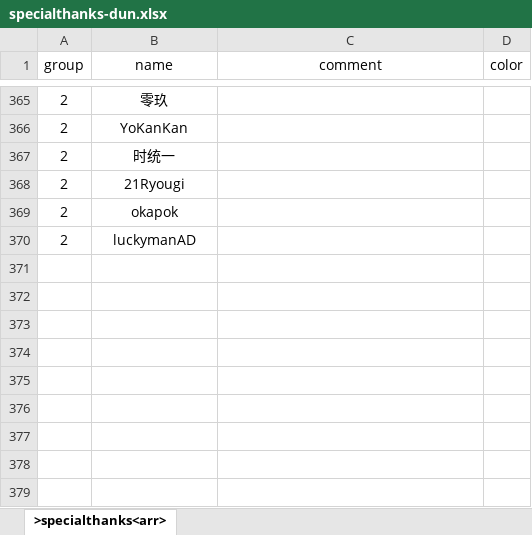
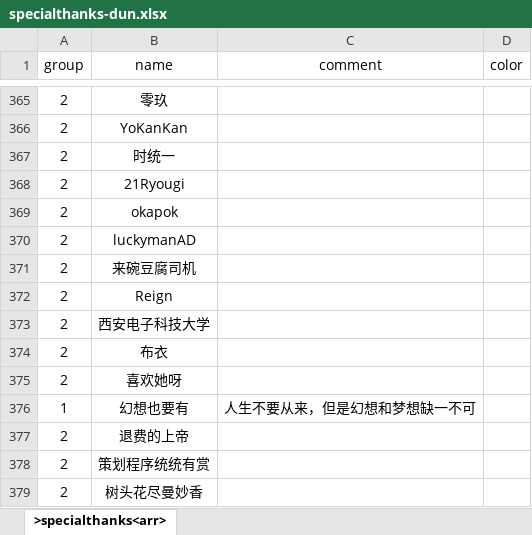
Before and after one commit to VickScarlet/lifeRestart, an Excel workbook: data/specialthanks-dun.xlsx, sheet >specialthanks<arr>, drawn as a sheet; only a part is shown, gaps mark what is left out; values as stored, in another font and other column widths than the file's, no borders; the diff names each change by its address in the sheet, - before the commit and + after, or states it on an @@ line.

Commit message:
update specialthanks

```diff
--- a/data/specialthanks-dun.xlsx (sheet >specialthanks<arr>)
+++ b/data/specialthanks-dun.xlsx (sheet >specialthanks<arr>)
+row 371: 2 | 来碗豆腐司机
+row 372: 2 | Reign
+row 373: 2 | 西安电子科技大学
+row 374: 2 | 布衣
+row 375: 2 | 喜欢她呀
+row 376: 1 | 幻想也要有 | 人生不要从来，但是幻想和梦想缺一不可
+row 377: 2 | 退费的上帝
+row 378: 2 | 策划程序统统有赏
+row 379: 2 | 树头花尽曼妙香
```
Also changed, not shown: data/specialthanks-afd.xlsx, 1 other file.
